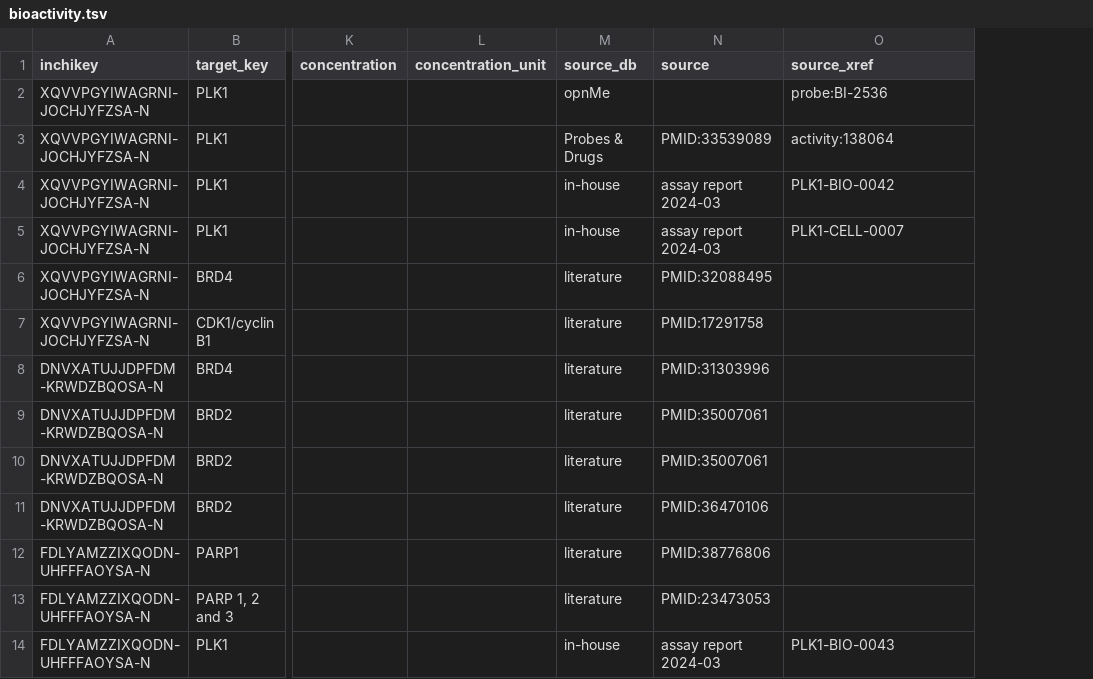
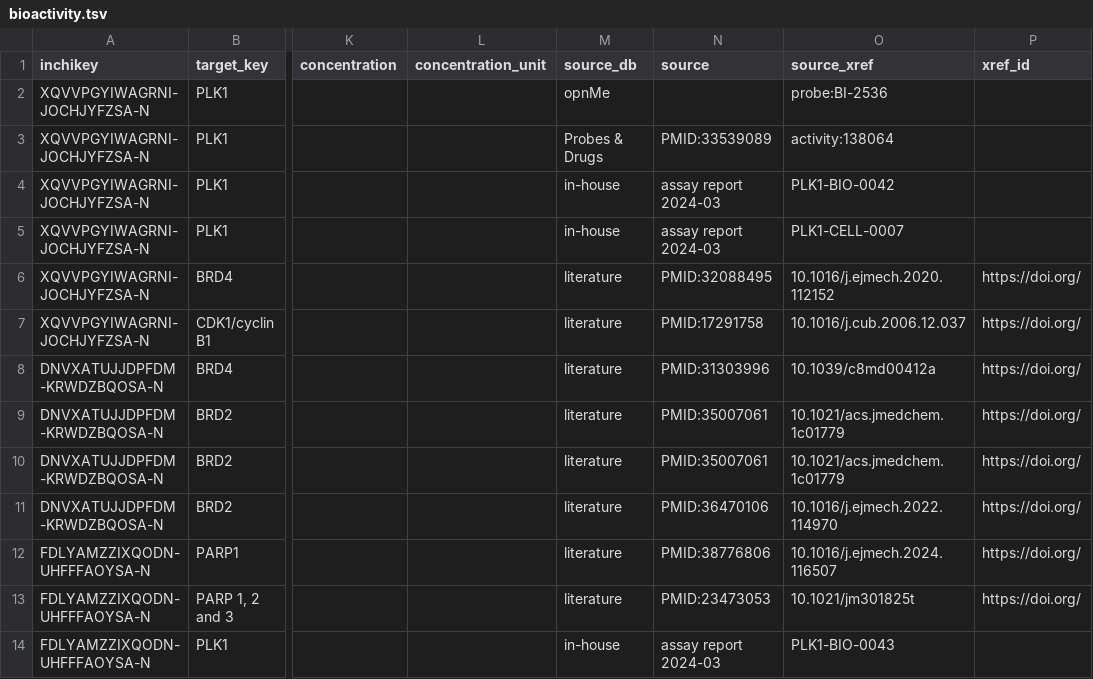
Before and after one commit to SCHMM-MelMar/Summer-School-2026, a TSV file: staging/_template/bioactivity.tsv, drawn as a sheet; only a part is shown, gaps mark what is left out; the diff names each change by its address in the sheet, - before the commit and + after, or states it on an @@ line.

```diff
--- a/staging/_template/bioactivity.tsv
+++ b/staging/_template/bioactivity.tsv
+column P (xref_id), rows 6-13: all https://doi.org/
-O6 (source_xref): (empty)
+O6 (source_xref): 10.1016/j.ejmech.2020.112152
-O7 (source_xref): (empty)
+O7 (source_xref): 10.1016/j.cub.2006.12.037
-O8 (source_xref): (empty)
+O8 (source_xref): 10.1039/c8md00412a
-O9:O10 (source_xref): (empty)
+O9:O10 (source_xref): 10.1021/acs.jmedchem.1c01779
-O11 (source_xref): (empty)
+O11 (source_xref): 10.1016/j.ejmech.2022.114970
-O12 (source_xref): (empty)
+O12 (source_xref): 10.1016/j.ejmech.2024.116507
-O13 (source_xref): (empty)
+O13 (source_xref): 10.1021/jm301825t
```
Also changed, not shown: 6 other files.
